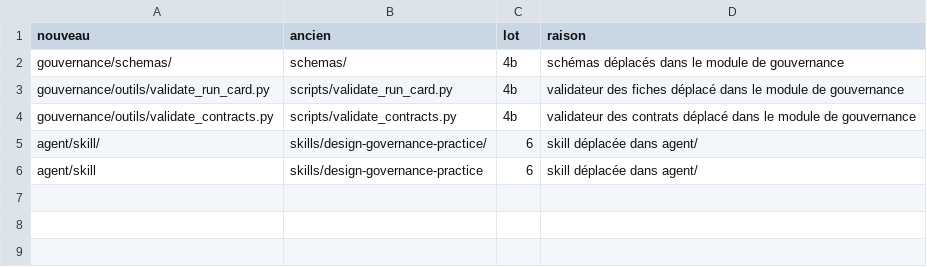
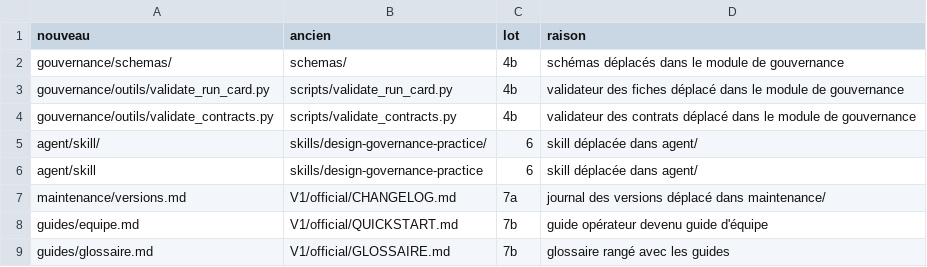
Before and after one commit to Palolo875/DESIGN-GOVERNANCE1, a CSV file: RANGEMENT/renommages.csv, drawn as a sheet; the diff names each change by its address in the sheet, - before the commit and + after, or states it on an @@ line.

```diff
--- a/RANGEMENT/renommages.csv
+++ b/RANGEMENT/renommages.csv
+row 7: maintenance/versions.md | V1/official/CHANGELOG.md | 7a | journal des versions déplacé dans maintenance/
+row 8: guides/equipe.md | V1/official/QUICKSTART.md | 7b | guide opérateur devenu guide d'équipe
+row 9: guides/glossaire.md | V1/official/GLOSSAIRE.md | 7b | glossaire rangé avec les guides
```
Also changed, not shown: RANGEMENT/retraits.csv, 6 other files.
